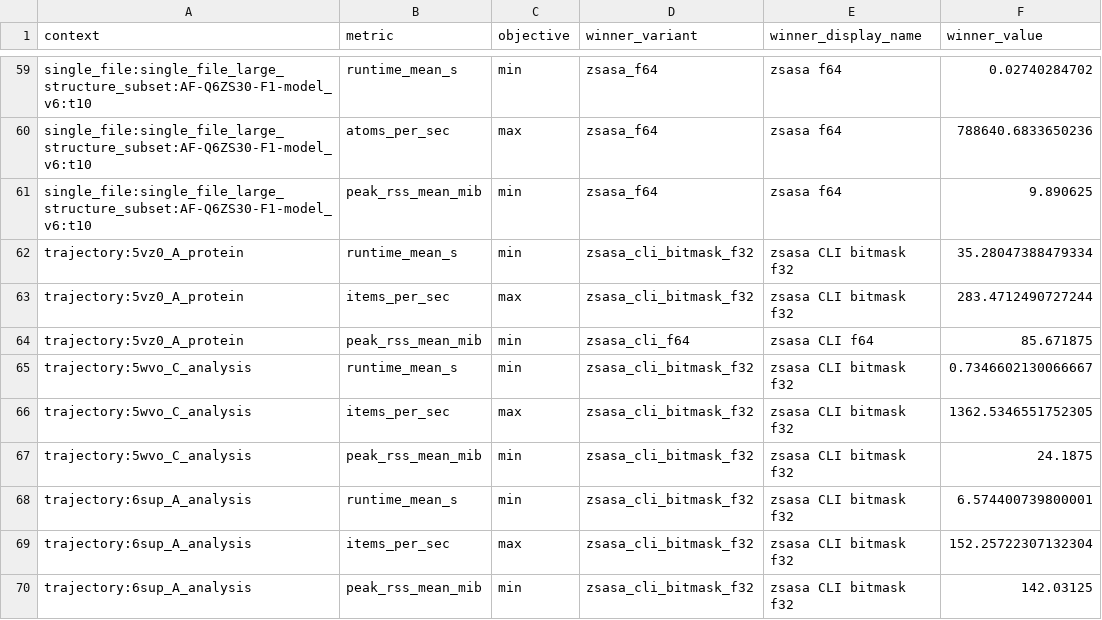
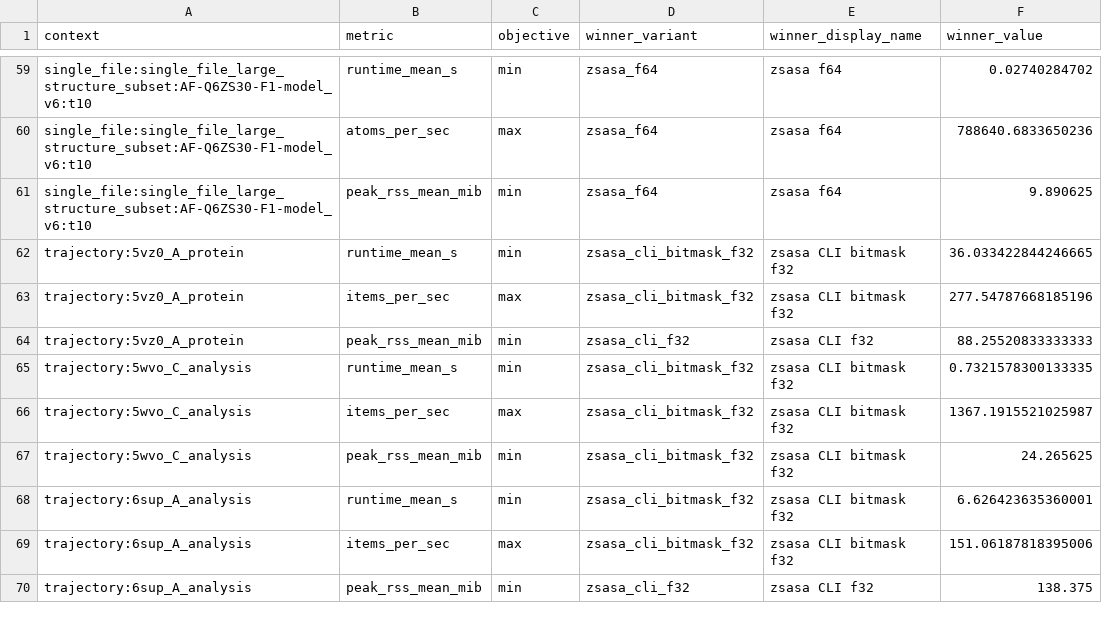
Before and after one commit to N283T/zsasa-benchmarks, a CSV file: results/tables/best_by_context.csv, drawn as a sheet; only a part is shown, gaps mark what is left out; the diff names each change by its address in the sheet, - before the commit and + after, or states it on an @@ line.

Commit message:
chore: prepare the zsasa v0.9.0 benchmark archive (#37)
- Point the archive script, ARCHIVE.md, CITATION.cff and README at the
  v0.9.0 Zenodo record (10.5281/zenodo.23175149), a new version of the
  v0.6.0 record.
- Exclude derived single-file mmCIF structures and smoke outputs from the
  archive; they are regenerated from the tracked sources.
- Re-export the summary tables from the full database so runs_long.csv,
  best_by_context.csv and comparator_ratios.csv include the adopted
  128-point trajectory runs.

```diff
--- a/results/tables/best_by_context.csv
+++ b/results/tables/best_by_context.csv
-F62 (winner_value): 35.28047388479334
+F62 (winner_value): 36.033422844246665
-F63 (winner_value): 283.4712490727244
+F63 (winner_value): 277.54787668185196
-D64 (winner_variant): zsasa_cli_f64
+D64 (winner_variant): zsasa_cli_f32
-E64 (winner_display_name): zsasa CLI f64
+E64 (winner_display_name): zsasa CLI f32
-F64 (winner_value): 85.671875
+F64 (winner_value): 88.25520833333333
-F65 (winner_value): 0.7346602130066667
+F65 (winner_value): 0.7321578300133335
-F66 (winner_value): 1362.5346551752305
+F66 (winner_value): 1367.1915521025987
-F67 (winner_value): 24.1875
+F67 (winner_value): 24.265625
-F68 (winner_value): 6.574400739800001
+F68 (winner_value): 6.626423635360001
-F69 (winner_value): 152.25722307132304
+F69 (winner_value): 151.06187818395006
-D70 (winner_variant): zsasa_cli_bitmask_f32
+D70 (winner_variant): zsasa_cli_f32
-E70 (winner_display_name): zsasa CLI bitmask f32
+E70 (winner_display_name): zsasa CLI f32
-F70 (winner_value): 142.03125
+F70 (winner_value): 138.375
```
Also changed, not shown: results/tables/comparator_ratios.csv, 7 other files.
